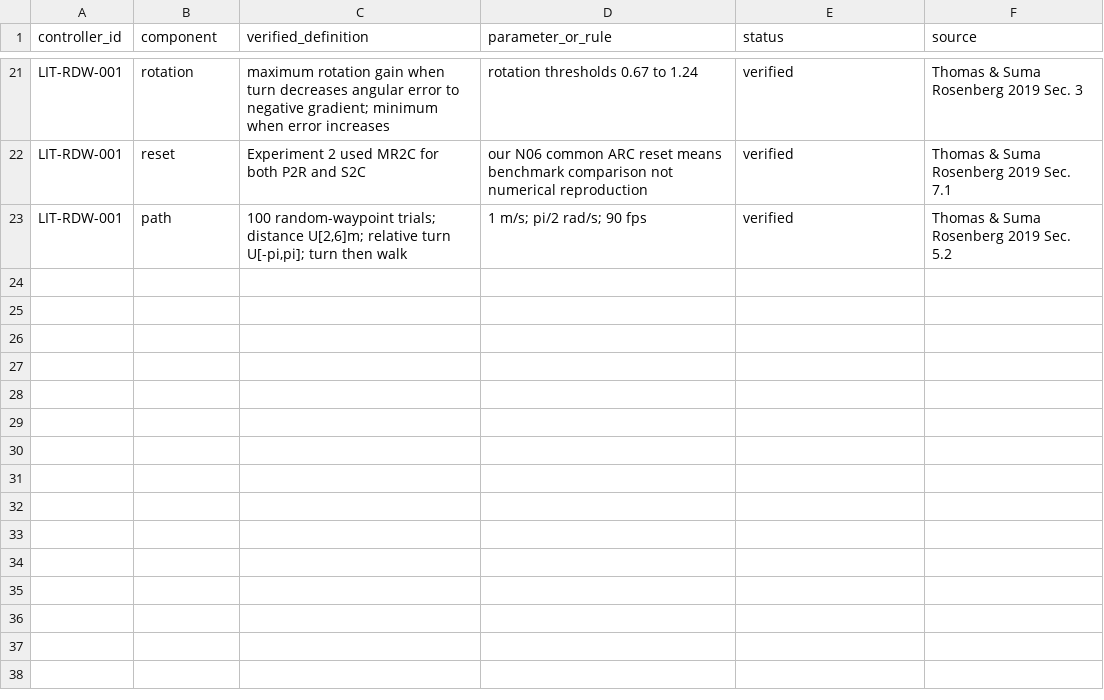
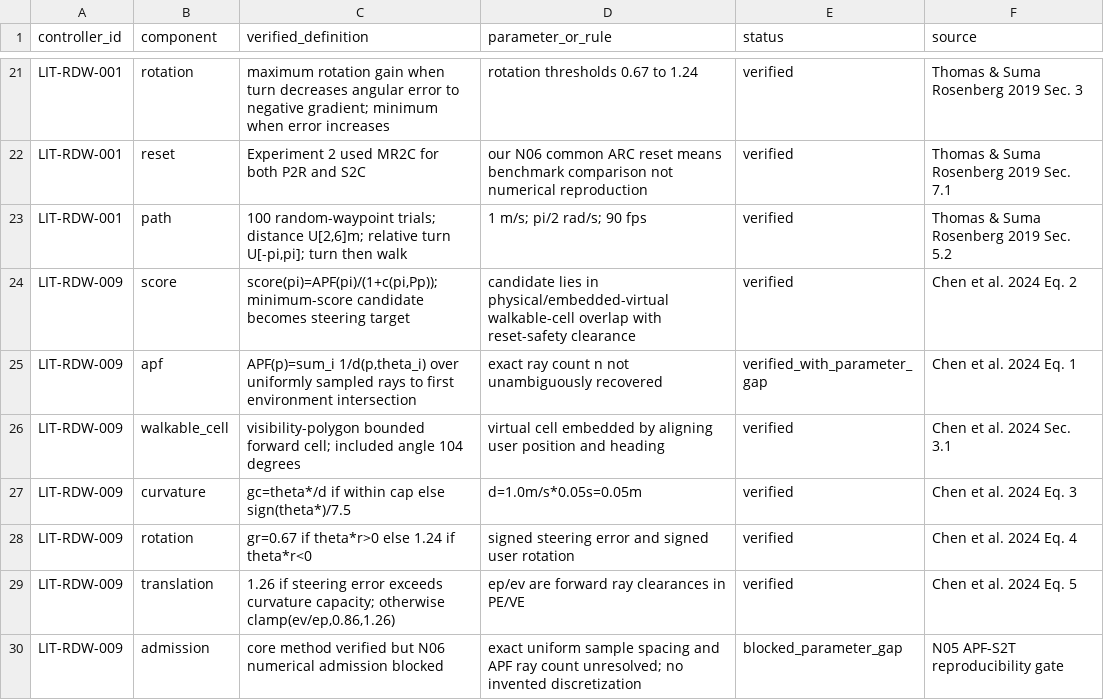
Before and after one commit to Arithmetic-Power-Geometry/Virtual-Reality-Research-Review, a CSV file: data/G03_METHOD_EXTRACTION.csv, drawn as a sheet; only a part is shown, gaps mark what is left out.

Commit message:
N05: append APF-S2T primary equations and parameter-gap decision

```diff
--- a/data/G03_METHOD_EXTRACTION.csv
+++ b/data/G03_METHOD_EXTRACTION.csv
@@ -23 +23,8 @@ LIT-RDW-001,reset,"Experiment 2 used MR2C for both P2R and S2C","our N06 common
 LIT-RDW-001,path,"100 random-waypoint trials; distance U[2,6]m; relative turn U[-pi,pi]; turn then walk","1 m/s; pi/2 rad/s; 90 fps",verified,"Thomas & Suma Rosenberg 2019 Sec. 5.2"
+LIT-RDW-009,score,"score(pi)=APF(pi)/(1+c(pi,Pp)); minimum-score candidate becomes steering target","candidate lies in physical/embedded-virtual walkable-cell overlap with reset-safety clearance",verified,"Chen et al. 2024 Eq. 2"
+LIT-RDW-009,apf,"APF(p)=sum_i 1/d(p,theta_i) over uniformly sampled rays to first environment intersection","exact ray count n not unambiguously recovered",verified_with_parameter_gap,"Chen et al. 2024 Eq. 1"
+LIT-RDW-009,walkable_cell,"visibility-polygon bounded forward cell; included angle 104 degrees","virtual cell embedded by aligning user position and heading",verified,"Chen et al. 2024 Sec. 3.1"
+LIT-RDW-009,curvature,"gc=theta*/d if within cap else sign(theta*)/7.5","d=1.0m/s*0.05s=0.05m",verified,"Chen et al. 2024 Eq. 3"
+LIT-RDW-009,rotation,"gr=0.67 if theta*r>0 else 1.24 if theta*r<0","signed steering error and signed user rotation",verified,"Chen et al. 2024 Eq. 4"
+LIT-RDW-009,translation,"1.26 if steering error exceeds curvature capacity; otherwise clamp(ev/ep,0.86,1.26)","ep/ev are forward ray clearances in PE/VE",verified,"Chen et al. 2024 Eq. 5"
+LIT-RDW-009,admission,"core method verified but N06 numerical admission blocked","exact uniform sample spacing and APF ray count unresolved; no invented discretization",blocked_parameter_gap,"N05 APF-S2T reproducibility gate"
```
